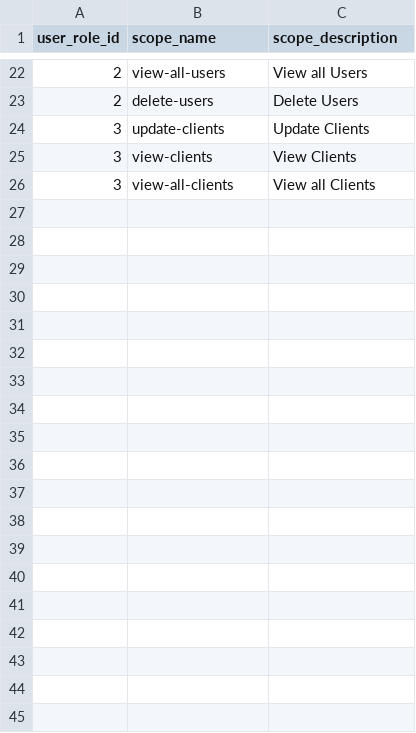
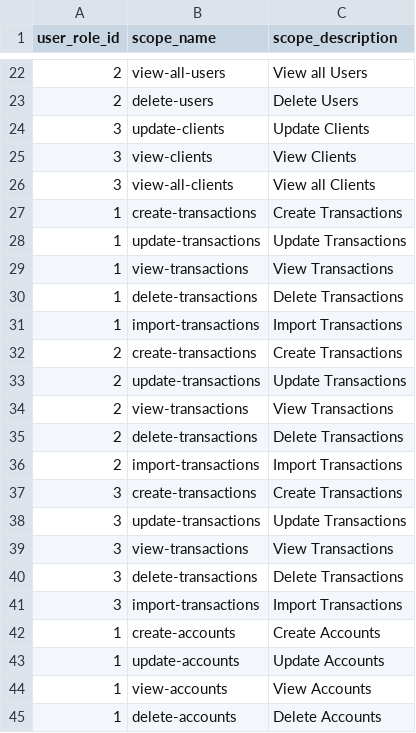
Before and after one commit to pwfaustralia/map-backend, a CSV file: laravel/database/data/role_permissions.csv, drawn as a sheet; only a part is shown, gaps mark what is left out; the diff covers the shown part only.

Commit message:
feat: accounts and transactions

```diff
--- a/laravel/database/data/role_permissions.csv
+++ b/laravel/database/data/role_permissions.csv
@@ -26 +26,20 @@
 3,view-all-clients,View all Clients
+1,create-transactions,Create Transactions
+1,update-transactions,Update Transactions
+1,view-transactions,View Transactions
+1,delete-transactions,Delete Transactions
+1,import-transactions,Import Transactions
+2,create-transactions,Create Transactions
+2,update-transactions,Update Transactions
+2,view-transactions,View Transactions
+2,delete-transactions,Delete Transactions
+2,import-transactions,Import Transactions
+3,create-transactions,Create Transactions
+3,update-transactions,Update Transactions
+3,view-transactions,View Transactions
+3,delete-transactions,Delete Transactions
+3,import-transactions,Import Transactions
+1,create-accounts,Create Accounts
+1,update-accounts,Update Accounts
+1,view-accounts,View Accounts
+1,delete-accounts,Delete Accounts
```
Also changed, not shown: 9 added rows elsewhere in this file, 25 other files.
